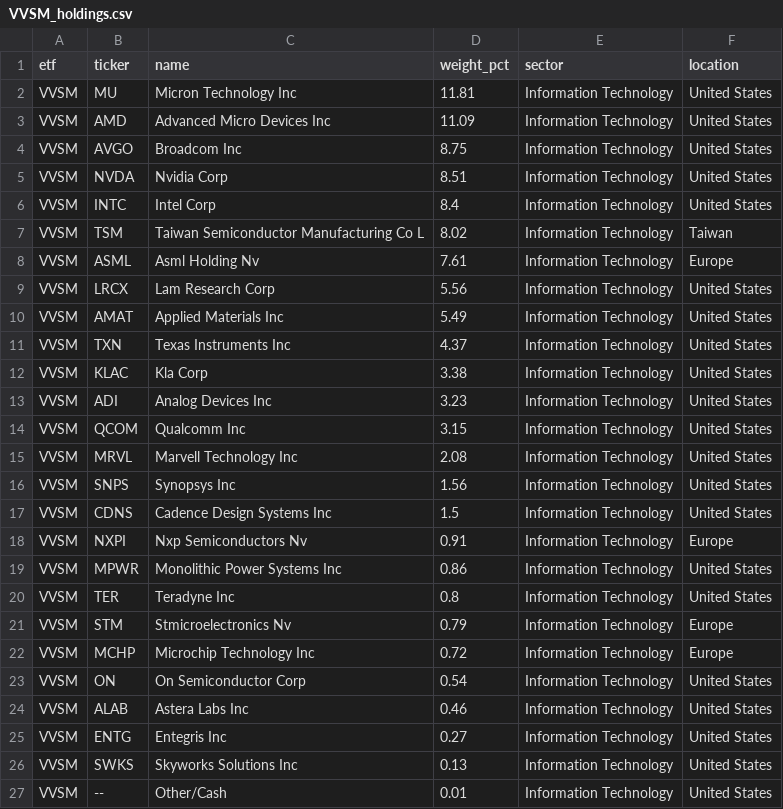
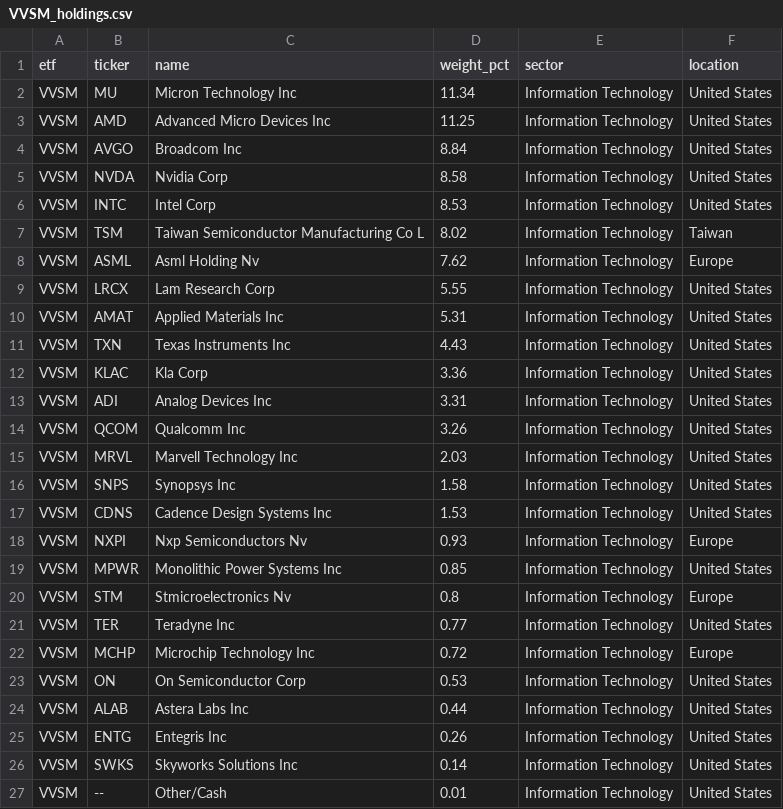
Before and after one commit to AndyOPDev/portfolio-tracker, a CSV file: data/holdings/VVSM_holdings.csv, drawn as a sheet.

```diff
--- a/data/holdings/VVSM_holdings.csv
+++ b/data/holdings/VVSM_holdings.csv
@@ -1,27 +1,27 @@
 etf,ticker,name,weight_pct,sector,location
-VVSM,MU,Micron Technology Inc,11.81,Information Technology,United States
-VVSM,AMD,Advanced Micro Devices Inc,11.09,Information Technology,United States
-VVSM,AVGO,Broadcom Inc,8.75,Information Technology,United States
-VVSM,NVDA,Nvidia Corp,8.51,Information Technology,United States
-VVSM,INTC,Intel Corp,8.4,Information Technology,United States
+VVSM,MU,Micron Technology Inc,11.34,Information Technology,United States
+VVSM,AMD,Advanced Micro Devices Inc,11.25,Information Technology,United States
+VVSM,AVGO,Broadcom Inc,8.84,Information Technology,United States
+VVSM,NVDA,Nvidia Corp,8.58,Information Technology,United States
+VVSM,INTC,Intel Corp,8.53,Information Technology,United States
 VVSM,TSM,Taiwan Semiconductor Manufacturing Co L,8.02,Information Technology,Taiwan
-VVSM,ASML,Asml Holding Nv,7.61,Information Technology,Europe
-VVSM,LRCX,Lam Research Corp,5.56,Information Technology,United States
-VVSM,AMAT,Applied Materials Inc,5.49,Information Technology,United States
-VVSM,TXN,Texas Instruments Inc,4.37,Information Technology,United States
-VVSM,KLAC,Kla Corp,3.38,Information Technology,United States
-VVSM,ADI,Analog Devices Inc,3.23,Information Technology,United States
-VVSM,QCOM,Qualcomm Inc,3.15,Information Technology,United States
-VVSM,MRVL,Marvell Technology Inc,2.08,Information Technology,United States
-VVSM,SNPS,Synopsys Inc,1.56,Information Technology,United States
-VVSM,CDNS,Cadence Design Systems Inc,1.5,Information Technology,United States
-VVSM,NXPI,Nxp Semiconductors Nv,0.91,Information Technology,Europe
-VVSM,MPWR,Monolithic Power Systems Inc,0.86,Information Technology,United States
-VVSM,TER,Teradyne Inc,0.8,Information Technology,United States
-VVSM,STM,Stmicroelectronics Nv,0.79,Information Technology,Europe
+VVSM,ASML,Asml Holding Nv,7.62,Information Technology,Europe
+VVSM,LRCX,Lam Research Corp,5.55,Information Technology,United States
+VVSM,AMAT,Applied Materials Inc,5.31,Information Technology,United States
+VVSM,TXN,Texas Instruments Inc,4.43,Information Technology,United States
+VVSM,KLAC,Kla Corp,3.36,Information Technology,United States
+VVSM,ADI,Analog Devices Inc,3.31,Information Technology,United States
+VVSM,QCOM,Qualcomm Inc,3.26,Information Technology,United States
+VVSM,MRVL,Marvell Technology Inc,2.03,Information Technology,United States
+VVSM,SNPS,Synopsys Inc,1.58,Information Technology,United States
+VVSM,CDNS,Cadence Design Systems Inc,1.53,Information Technology,United States
+VVSM,NXPI,Nxp Semiconductors Nv,0.93,Information Technology,Europe
+VVSM,MPWR,Monolithic Power Systems Inc,0.85,Information Technology,United States
+VVSM,STM,Stmicroelectronics Nv,0.8,Information Technology,Europe
+VVSM,TER,Teradyne Inc,0.77,Information Technology,United States
 VVSM,MCHP,Microchip Technology Inc,0.72,Information Technology,Europe
-VVSM,ON,On Semiconductor Corp,0.54,Information Technology,United States
-VVSM,ALAB,Astera Labs Inc,0.46,Information Technology,United States
-VVSM,ENTG,Entegris Inc,0.27,Information Technology,United States
-VVSM,SWKS,Skyworks Solutions Inc,0.13,Information Technology,United States
+VVSM,ON,On Semiconductor Corp,0.53,Information Technology,United States
+VVSM,ALAB,Astera Labs Inc,0.44,Information Technology,United States
+VVSM,ENTG,Entegris Inc,0.26,Information Technology,United States
+VVSM,SWKS,Skyworks Solutions Inc,0.14,Information Technology,United States
 VVSM,--,Other/Cash,0.01,Information Technology,United States
```
Also changed, not shown: data/holdings/EMRG_holdings.csv, data/holdings/XNAS_holdings.csv, 3 other files.
